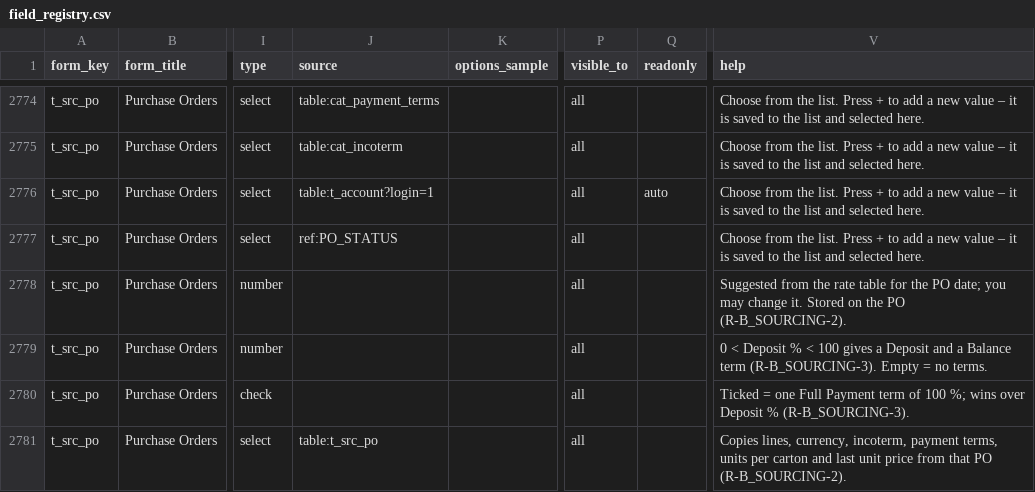
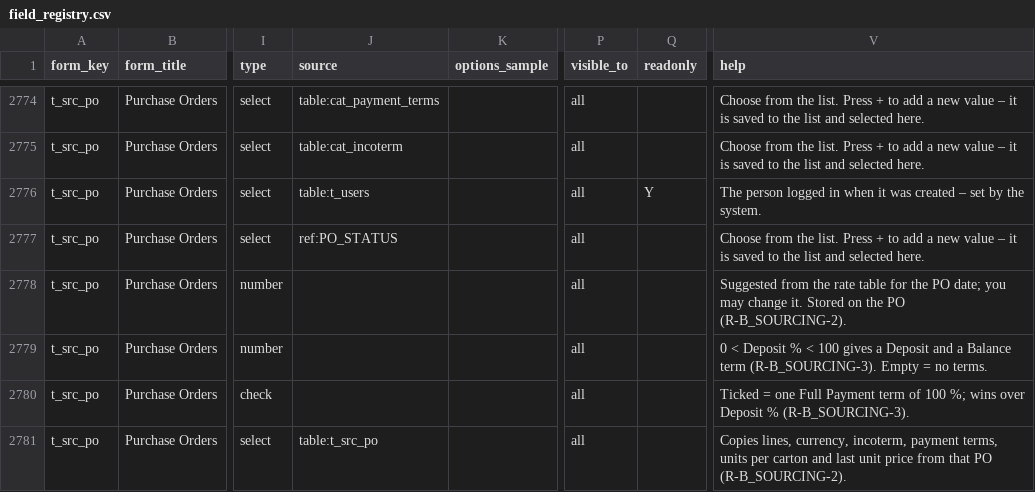
Before and after one commit to aemporio6/moreorderz, a CSV file: database/meta/field_registry.csv, drawn as a sheet; only a part is shown, gaps mark what is left out; the diff covers the shown part only; the diff names each change by its address in the sheet, - before the commit and + after, or states it on an @@ line.

```diff
--- a/database/meta/field_registry.csv
+++ b/database/meta/field_registry.csv
-J2776 (source): table:t_account?login=1
+J2776 (source): table:t_users
-Q2776 (readonly): auto
+Q2776 (readonly): Y
-V2776 (help): Choose from the list. Press + to add a new value – it is saved to the list and selected here.
+V2776 (help): The person logged in when it was created – set by the system.
```
Also changed, not shown: 15 edited cells elsewhere in this file, database/meta/search_vocabulary.csv, 13 other files.
